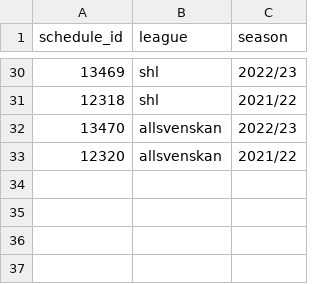
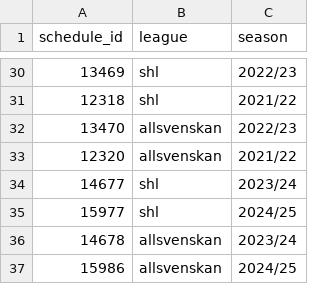
Before and after one commit to msjoelin/swehockey_scraper, a CSV file: data/scheduleid.csv, drawn as a sheet; only a part is shown, gaps mark what is left out.

Commit message:
Update scheduleid.csv
added season ids 2023 and 2024

```diff
--- a/data/scheduleid.csv
+++ b/data/scheduleid.csv
@@ -33 +33,5 @@ schedule_id,league,season
 12320,allsvenskan,2021/22
+14677,shl,2023/24
+15977,shl,2024/25
+14678,allsvenskan,2023/24
+15986,allsvenskan,2024/25
```
